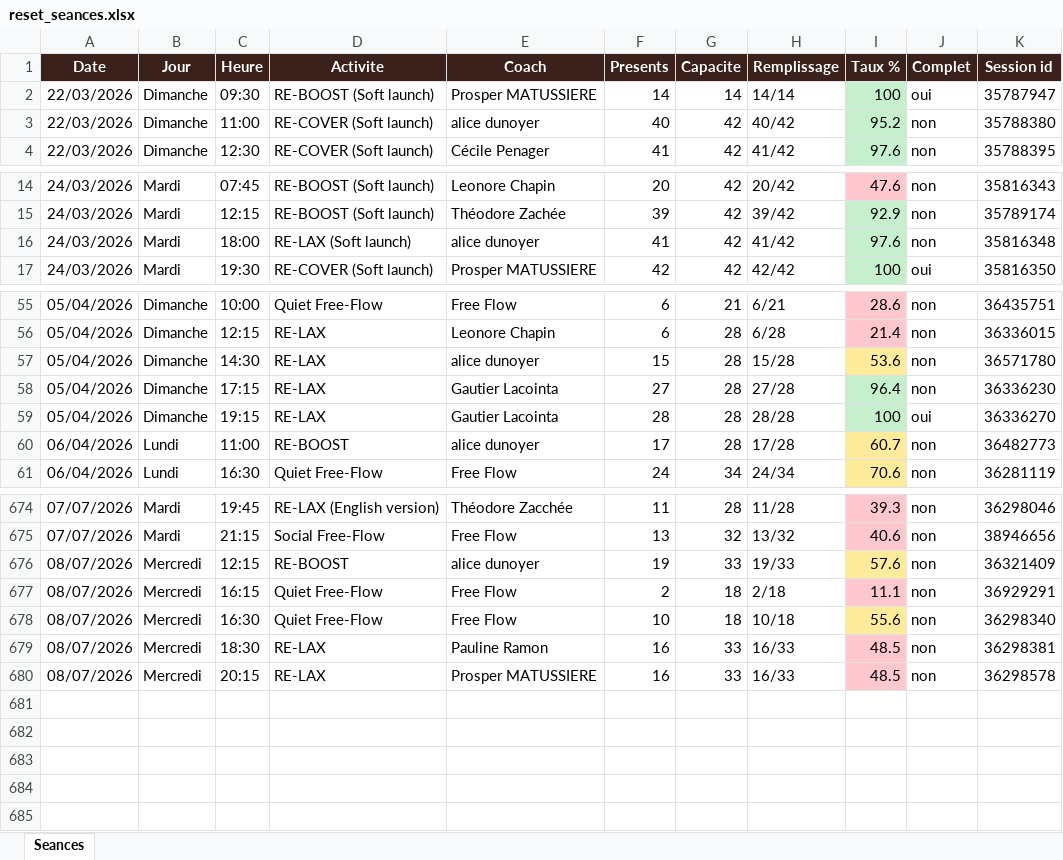
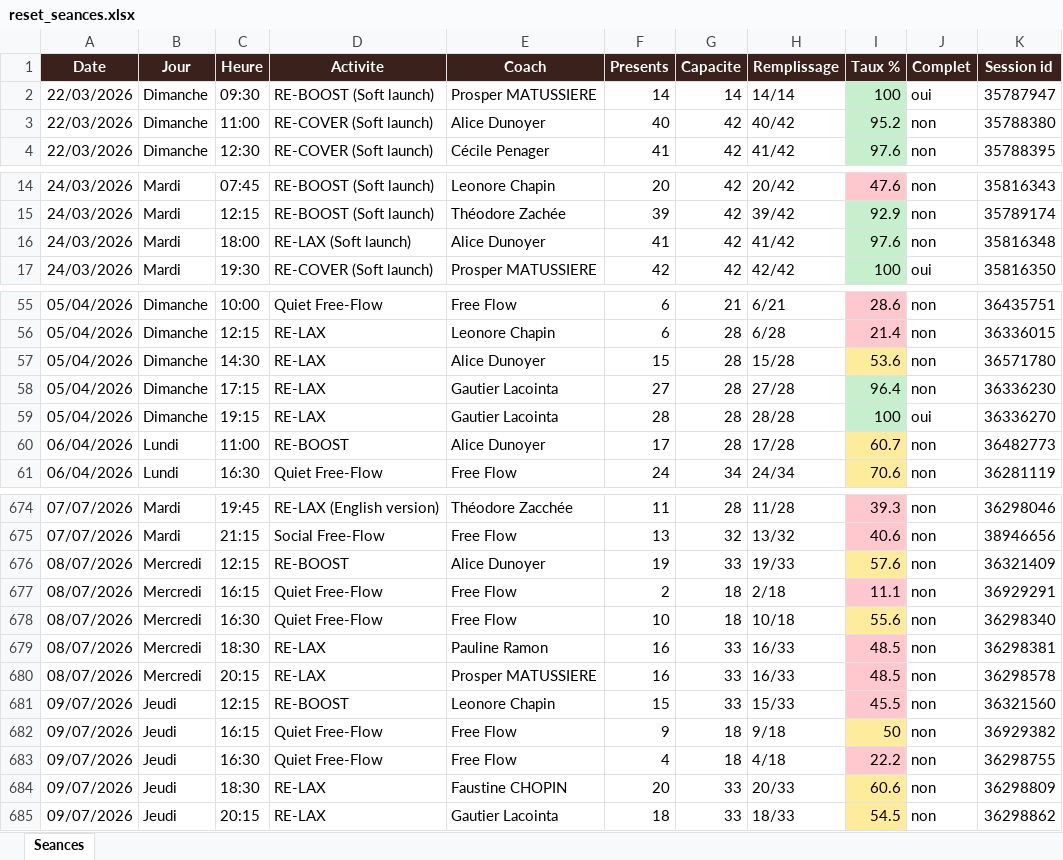
Before and after one commit to sbbb-git/reset, an Excel workbook: reset_seances.xlsx, sheet Seances, drawn as a sheet; only a part is shown, gaps mark what is left out; values as stored, in another font and other column widths than the file's, no borders; the diff covers the shown part only; the diff names each change by its address in the sheet, - before the commit and + after, or states it on an @@ line.

```diff
--- a/reset_seances.xlsx (sheet Seances)
+++ b/reset_seances.xlsx (sheet Seances)
-E3 (Coach): alice dunoyer
+E3 (Coach): Alice Dunoyer
-E16 (Coach): alice dunoyer
+E16 (Coach): Alice Dunoyer
-E57 (Coach): alice dunoyer
+E57 (Coach): Alice Dunoyer
-E60 (Coach): alice dunoyer
+E60 (Coach): Alice Dunoyer
-E676 (Coach): alice dunoyer
+E676 (Coach): Alice Dunoyer
+row 681: 09/07/2026 | Jeudi | 12:15 | RE-BOOST | Leonore Chapin | 15 | 33 | 15/33 | 45.5 | non | 36321560
+row 682: 09/07/2026 | Jeudi | 16:15 | Quiet Free-Flow | Free Flow | 9 | 18 | 9/18 | 50 | non | 36929382
+row 683: 09/07/2026 | Jeudi | 16:30 | Quiet Free-Flow | Free Flow | 4 | 18 | 4/18 | 22.2 | non | 36298755
+row 684: 09/07/2026 | Jeudi | 18:30 | RE-LAX | Faustine CHOPIN | 20 | 33 | 20/33 | 60.6 | non | 36298809
+row 685: 09/07/2026 | Jeudi | 20:15 | RE-LAX | Gautier Lacointa | 18 | 33 | 18/33 | 54.5 | non | 36298862
```
Also changed, not shown: 20 edited cells elsewhere in this sheet, 3 other files.
